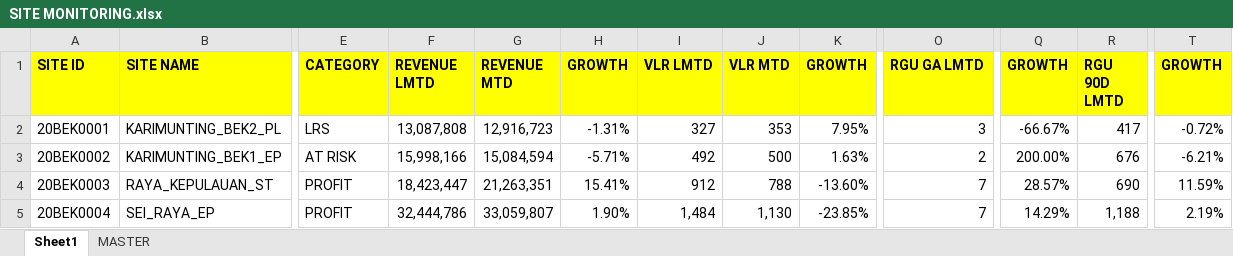
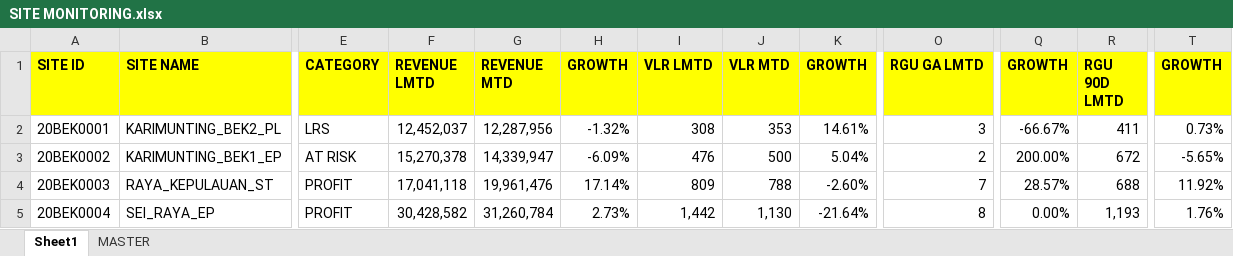
Before and after one commit to heryirwansyah05-cpu/Dashboard_Bengkayang, an Excel workbook: SITE MONITORING.xlsx, sheet Sheet1, drawn as a sheet; only a part is shown, gaps mark what is left out; values as stored, in another font and other column widths than the file's, no borders; the diff covers the shown part only; the diff names each change by its address in the sheet, - before the commit and + after, or states it on an @@ line.

```diff
--- a/SITE MONITORING.xlsx (sheet Sheet1)
+++ b/SITE MONITORING.xlsx (sheet Sheet1)
-F2 (REVENUE LMTD): 13,087,808
+F2 (REVENUE LMTD): 12,452,037
-G2 (REVENUE MTD): 12,916,723
+G2 (REVENUE MTD): 12,287,956
-H2 (GROWTH): -1.31%
+H2 (GROWTH): -1.32%
-I2 (VLR LMTD): 327
+I2 (VLR LMTD): 308
-K2 (GROWTH): 7.95%
+K2 (GROWTH): 14.61%
-R2 (RGU 90D LMTD): 417
+R2 (RGU 90D LMTD): 411
-T2 (GROWTH): -0.72%
+T2 (GROWTH): 0.73%
-F3 (REVENUE LMTD): 15,998,166
+F3 (REVENUE LMTD): 15,270,378
-G3 (REVENUE MTD): 15,084,594
+G3 (REVENUE MTD): 14,339,947
-H3 (GROWTH): -5.71%
+H3 (GROWTH): -6.09%
-I3 (VLR LMTD): 492
+I3 (VLR LMTD): 476
-K3 (GROWTH): 1.63%
+K3 (GROWTH): 5.04%
-R3 (RGU 90D LMTD): 676
+R3 (RGU 90D LMTD): 672
-T3 (GROWTH): -6.21%
+T3 (GROWTH): -5.65%
-F4 (REVENUE LMTD): 18,423,447
+F4 (REVENUE LMTD): 17,041,118
-G4 (REVENUE MTD): 21,263,351
+G4 (REVENUE MTD): 19,961,476
-H4 (GROWTH): 15.41%
+H4 (GROWTH): 17.14%
-I4 (VLR LMTD): 912
+I4 (VLR LMTD): 809
-K4 (GROWTH): -13.60%
+K4 (GROWTH): -2.60%
-R4 (RGU 90D LMTD): 690
+R4 (RGU 90D LMTD): 688
-T4 (GROWTH): 11.59%
+T4 (GROWTH): 11.92%
-F5 (REVENUE LMTD): 32,444,786
+F5 (REVENUE LMTD): 30,428,582
-G5 (REVENUE MTD): 33,059,807
+G5 (REVENUE MTD): 31,260,784
-H5 (GROWTH): 1.90%
+H5 (GROWTH): 2.73%
-I5 (VLR LMTD): 1,484
+I5 (VLR LMTD): 1,442
-K5 (GROWTH): -23.85%
+K5 (GROWTH): -21.64%
-O5 (RGU GA LMTD): 7
+O5 (RGU GA LMTD): 8
-Q5 (GROWTH): 14.29%
+Q5 (GROWTH): 0.00%
-R5 (RGU 90D LMTD): 1,188
+R5 (RGU 90D LMTD): 1,193
-T5 (GROWTH): 2.19%
+T5 (GROWTH): 1.76%
```
Also changed, not shown: 1028 edited cells elsewhere in this sheet, sheet MASTER, DETAIL OUTLET.xlsx, GAP DAILY KPI DSE.xlsx, 1 other file.
